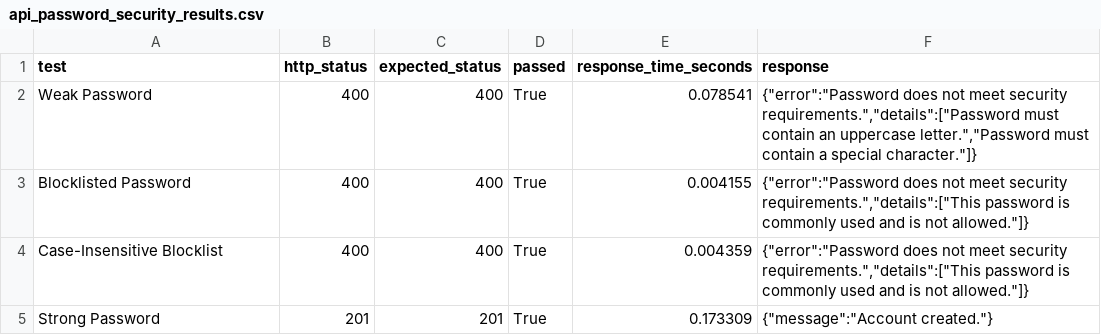
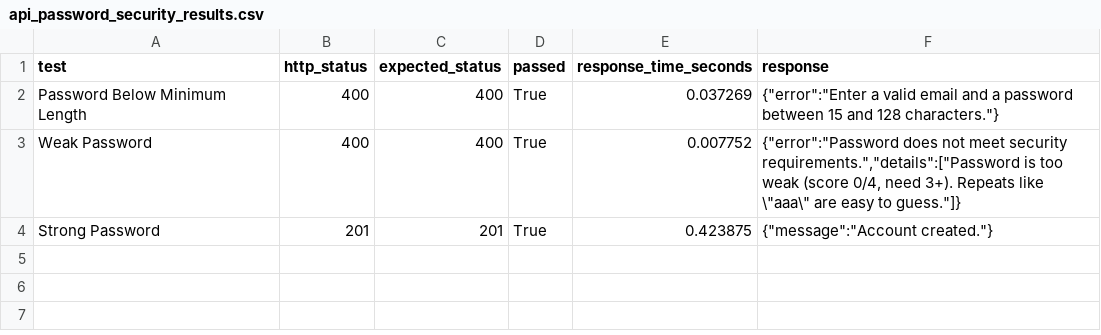
Before and after one commit to ParfaitB28/CS2413-Authentication-Security, a CSV file: experiments/results/api_password_security_results.csv, drawn as a sheet.

Commit message:
Integrate password strength validation and update security tests

```diff
--- a/experiments/results/api_password_security_results.csv
+++ b/experiments/results/api_password_security_results.csv
@@ -1,5 +1,4 @@
 test,http_status,expected_status,passed,response_time_seconds,response
-Weak Password,400,400,True,0.078541,"{""error"":""Password does not meet security requirements."",""details"":[""Password must contain an uppercase letter."",""Password must contain a special character.""]}"
-Blocklisted Password,400,400,True,0.004155,"{""error"":""Password does not meet security requirements."",""details"":[""This password is commonly used and is not allowed.""]}"
-Case-Insensitive Blocklist,400,400,True,0.004359,"{""error"":""Password does not meet security requirements."",""details"":[""This password is commonly used and is not allowed.""]}"
-Strong Password,201,201,True,0.173309,"{""message"":""Account created.""}"
+Password Below Minimum Length,400,400,True,0.037269,"{""error"":""Enter a valid email and a password between 15 and 128 characters.""}"
+Weak Password,400,400,True,0.007752,"{""error"":""Password does not meet security requirements."",""details"":[""Password is too weak (score 0/4, need 3+). Repeats like \""aaa\"" are easy to guess.""]}"
+Strong Password,201,201,True,0.423875,"{""message"":""Account created.""}"
```
Also changed, not shown: 7 other files.
